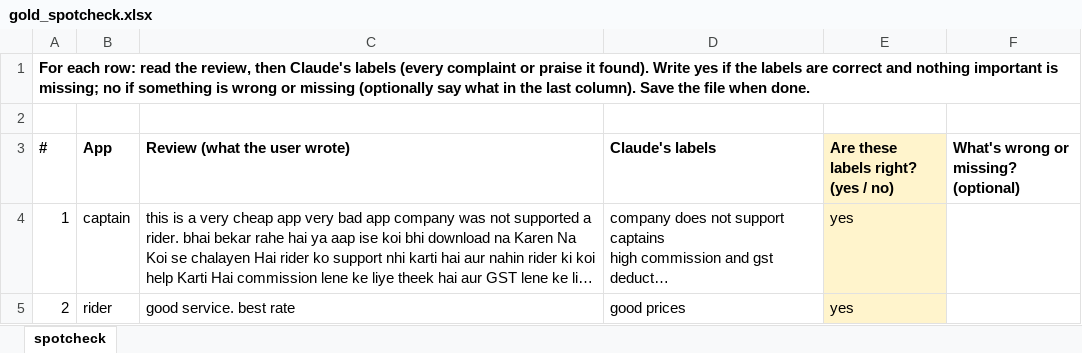
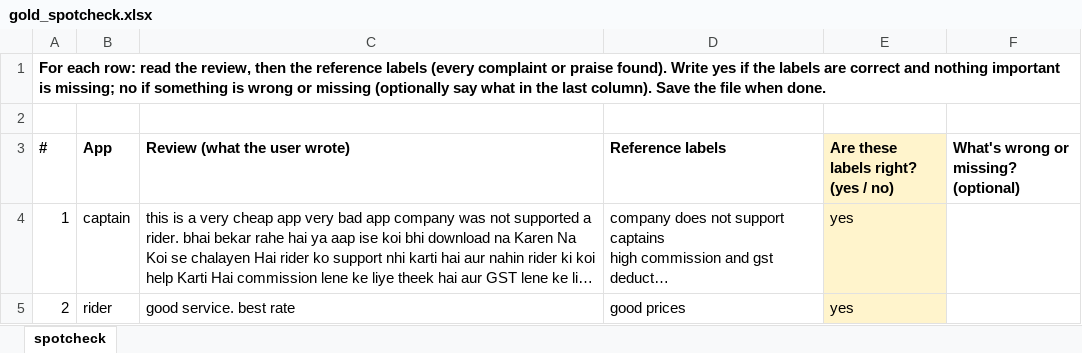
Before and after one commit to Abel1712/review-insight-engine, an Excel workbook: eval/gold_spotcheck.xlsx, sheet spotcheck, drawn as a sheet; only a part is shown; long unchanged cells end in …; values as stored, in another font and other column widths than the file's, no borders; the diff names each change by its address in the sheet, - before the commit and + after, or states it on an @@ line.

Commit message:
Describe gold labels neutrally as LLM-generated
Label provenance now reads "LLM-generated, not hand-labeled" across the README,
brief, eval reports, gold files and metrics, and the gold-label human
spot-check (20/20) is documented in the labeling notes.

```diff
--- a/eval/gold_spotcheck.xlsx (sheet spotcheck)
+++ b/eval/gold_spotcheck.xlsx (sheet spotcheck)
-A1 (#): …review, then Claude's labels (every complaint or praise it found). Write…
+A1 (#): …review, then the reference labels (every complaint or praise found). Write…
-D3: Claude's labels
+D3: Reference labels
```
Also changed, not shown: 15 other files.
